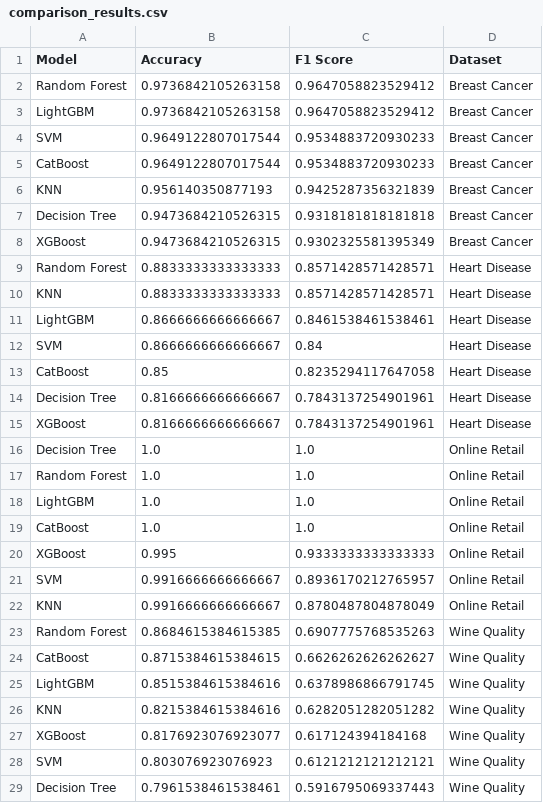
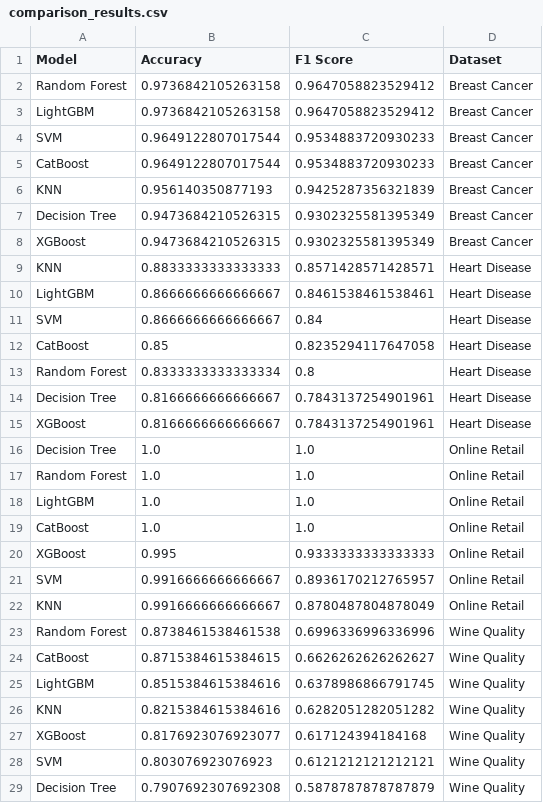
Before and after one commit to AsforRy/STP, a CSV file: 0514/results/comparison_results.csv, drawn as a sheet.

```diff
--- a/0514/results/comparison_results.csv
+++ b/0514/results/comparison_results.csv
@@ -6,5 +6,4 @@ CatBoost,0.9649122807017544,0.9534883720930233,Breast Cancer
 KNN,0.956140350877193,0.9425287356321839,Breast Cancer
-Decision Tree,0.9473684210526315,0.9318181818181818,Breast Cancer
+Decision Tree,0.9473684210526315,0.9302325581395349,Breast Cancer
 XGBoost,0.9473684210526315,0.9302325581395349,Breast Cancer
-Random Forest,0.8833333333333333,0.8571428571428571,Heart Disease
 KNN,0.8833333333333333,0.8571428571428571,Heart Disease
@@ -13,2 +12,3 @@ SVM,0.8666666666666667,0.84,Heart Disease
 CatBoost,0.85,0.8235294117647058,Heart Disease
+Random Forest,0.8333333333333334,0.8,Heart Disease
 Decision Tree,0.8166666666666667,0.7843137254901961,Heart Disease
@@ -22,3 +22,3 @@ SVM,0.9916666666666667,0.8936170212765957,Online Retail
 KNN,0.9916666666666667,0.8780487804878049,Online Retail
-Random Forest,0.8684615384615385,0.6907775768535263,Wine Quality
+Random Forest,0.8738461538461538,0.6996336996336996,Wine Quality
 CatBoost,0.8715384615384615,0.6626262626262627,Wine Quality
@@ -28,2 +28,2 @@ XGBoost,0.8176923076923077,0.617124394184168,Wine Quality
 SVM,0.803076923076923,0.6121212121212121,Wine Quality
-Decision Tree,0.7961538461538461,0.5916795069337443,Wine Quality
+Decision Tree,0.7907692307692308,0.5878787878787879,Wine Quality
```
Also changed, not shown: 12 other files.
